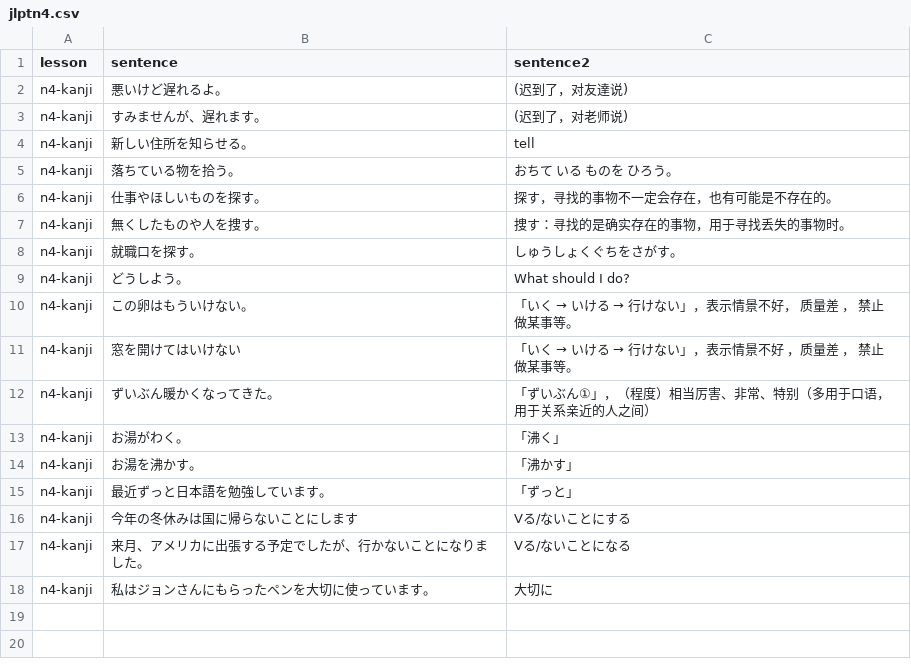
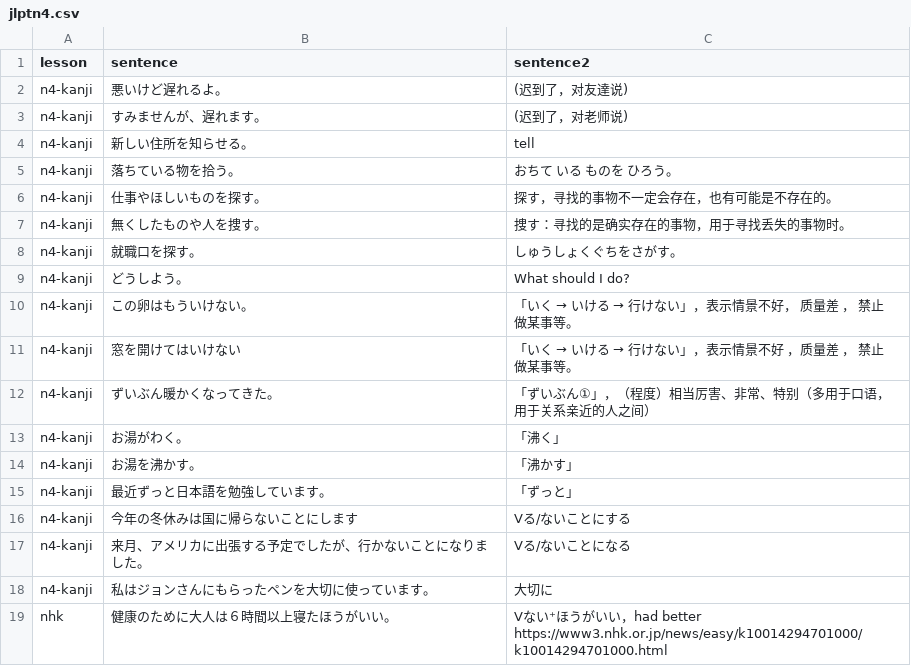
Before and after one commit to HenryLoveMiller/ja, a CSV file: jlptn4.csv, drawn as a sheet; the diff names each change by its address in the sheet, - before the commit and + after, or states it on an @@ line.

Commit message:
Update jlptn4.csv

```diff
--- a/jlptn4.csv
+++ b/jlptn4.csv
+row 19: nhk | 健康のために大人は６時間以上寝たほうがいい。 | Vない⁺ほうがいい，had better https://www3.nhk.or.jp/news/easy/k10014294701000/k10014294701000.html
```
